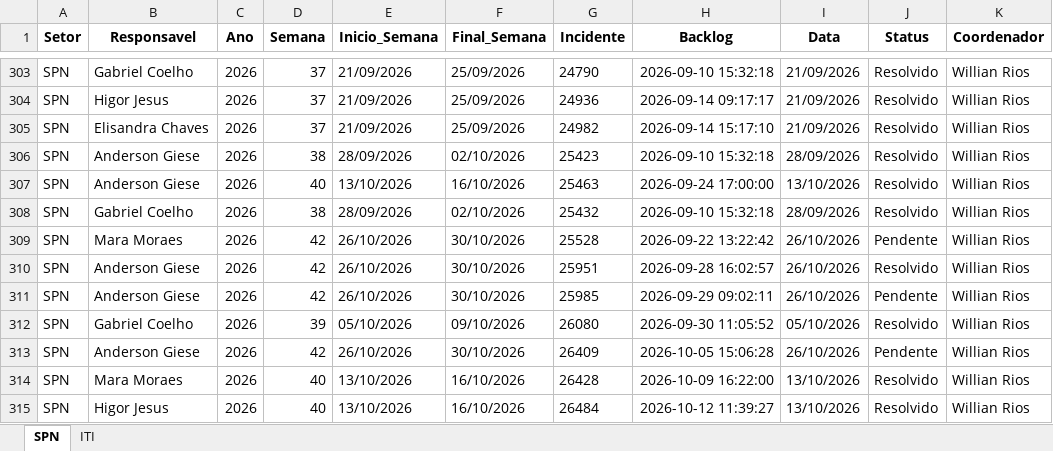
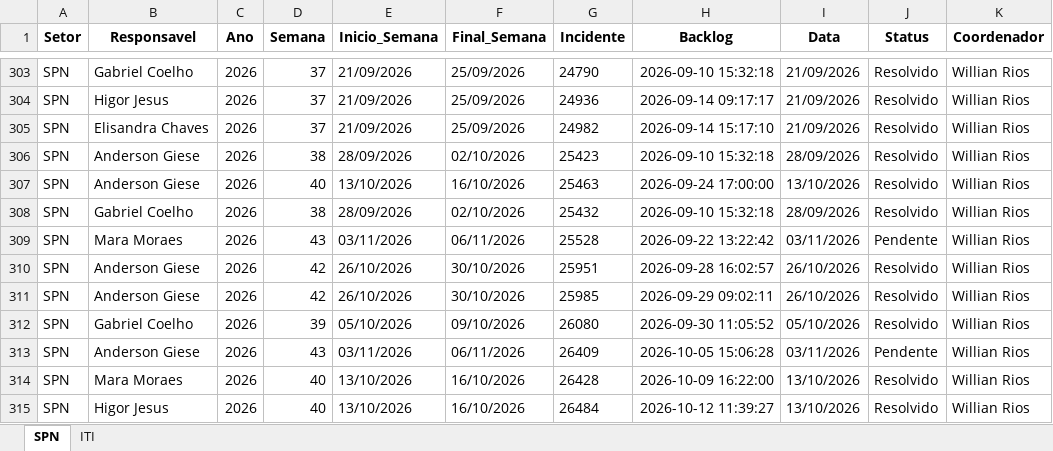
Before and after one commit to GeekFrancisco/Franciscodatais, an Excel workbook: data/base/consolidado.xlsx, sheet SPN, drawn as a sheet; only a part is shown, gaps mark what is left out; values as stored, in another font and other column widths than the file's, no borders; the diff covers the shown part only; the diff names each change by its address in the sheet, - before the commit and + after, or states it on an @@ line.

```diff
--- a/data/base/consolidado.xlsx (sheet SPN)
+++ b/data/base/consolidado.xlsx (sheet SPN)
-D309 (Semana): 42
+D309 (Semana): 43
-E309 (Inicio_Semana): 26/10/2026
+E309 (Inicio_Semana): 03/11/2026
-F309 (Final_Semana): 30/10/2026
+F309 (Final_Semana): 06/11/2026
-I309 (Data): 26/10/2026
+I309 (Data): 03/11/2026
-J311 (Status): Pendente
+J311 (Status): Resolvido
-D313 (Semana): 42
+D313 (Semana): 43
-E313 (Inicio_Semana): 26/10/2026
+E313 (Inicio_Semana): 03/11/2026
-F313 (Final_Semana): 30/10/2026
+F313 (Final_Semana): 06/11/2026
-I313 (Data): 26/10/2026
+I313 (Data): 03/11/2026
```
Also changed, not shown: 19 added rows and 17 edited cells elsewhere in this sheet, sheet ITI, data/base/Backlog_42.xlsx, 13 other files.
